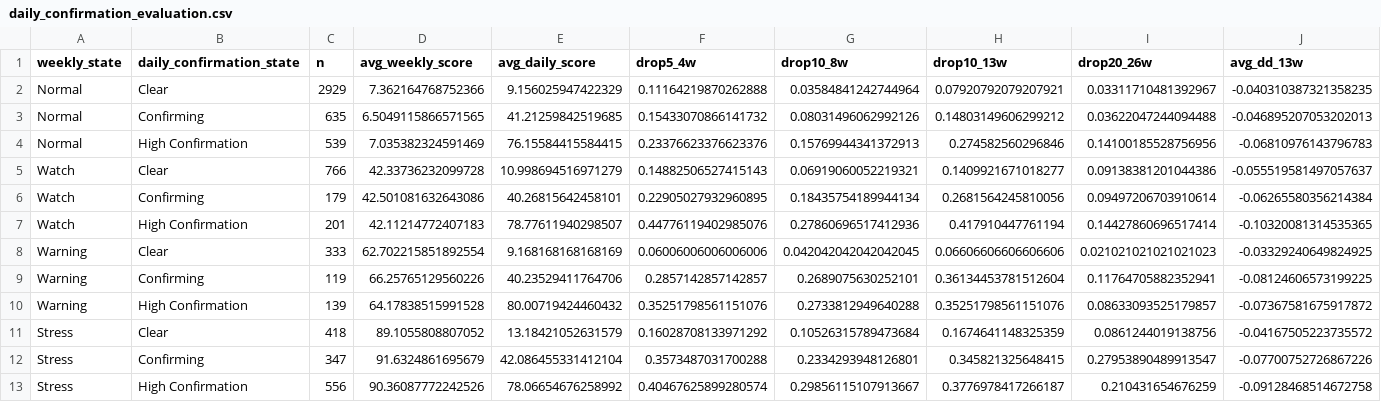
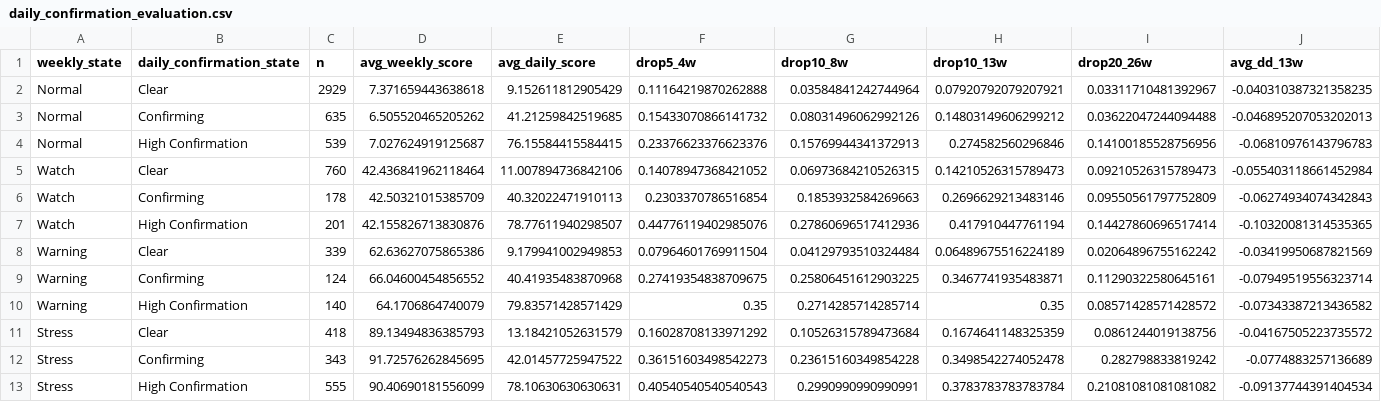
Before and after one commit to emkcufslp-kfc/Makret-Bull-and-Bear-Trap, a CSV file: exports/crash_predictor_study/daily_confirmation_evaluation.csv, drawn as a sheet; only a part is shown; removed rows and columns are numbered as before the commit, all else as after; rows hold the shown columns only; the diff names each change by its address in the sheet, - before the commit and + after, or states it on an @@ line.

```diff
--- a/exports/crash_predictor_study/daily_confirmation_evaluation.csv
+++ b/exports/crash_predictor_study/daily_confirmation_evaluation.csv
-D2 (avg_weekly_score): 7.362164768752366
+D2 (avg_weekly_score): 7.371659443638618
-E2 (avg_daily_score): 9.156025947422329
+E2 (avg_daily_score): 9.152611812905429
-D3 (avg_weekly_score): 6.5049115866571565
+D3 (avg_weekly_score): 6.505520465205262
-D4 (avg_weekly_score): 7.035382324591469
+D4 (avg_weekly_score): 7.027624919125687
-row 5: Watch | Clear | 766 | 42.33736232099728 | 10.998694516971279 | 0.14882506527415143 | 0.06919060052219321 | 0.1409921671018277 | 0.09138381201044386 | -0.055519581497057637
-row 6: Watch | Confirming | 179 | 42.501081632643086 | 40.26815642458101 | 0.22905027932960895 | 0.18435754189944134 | 0.2681564245810056 | 0.09497206703910614 | -0.06265580356214384
+row 5: Watch | Clear | 760 | 42.436841962118464 | 11.007894736842106 | 0.14078947368421052 | 0.06973684210526315 | 0.14210526315789473 | 0.09210526315789473 | -0.055403118661452984
+row 6: Watch | Confirming | 178 | 42.50321015385709 | 40.32022471910113 | 0.2303370786516854 | 0.1853932584269663 | 0.2696629213483146 | 0.09550561797752809 | -0.06274934074342843
-D7 (avg_weekly_score): 42.11214772407183
+D7 (avg_weekly_score): 42.155826713830876
-row 8: Warning | Clear | 333 | 62.702215851892554 | 9.168168168168169 | 0.06006006006006006 | 0.042042042042042045 | 0.06606606606606606 | 0.021021021021021023 | -0.03329240649824925
-row 9: Warning | Confirming | 119 | 66.25765129560226 | 40.23529411764706 | 0.2857142857142857 | 0.2689075630252101 | 0.36134453781512604 | 0.11764705882352941 | -0.08124606573199225
-row 10: Warning | High Confirmation | 139 | 64.17838515991528 | 80.00719424460432 | 0.35251798561151076 | 0.2733812949640288 | 0.35251798561151076 | 0.08633093525179857 | -0.07367581675917872
+row 8: Warning | Clear | 339 | 62.63627075865386 | 9.179941002949853 | 0.07964601769911504 | 0.04129793510324484 | 0.06489675516224189 | 0.02064896755162242 | -0.03419950687821569
+row 9: Warning | Confirming | 124 | 66.04600454856552 | 40.41935483870968 | 0.27419354838709675 | 0.25806451612903225 | 0.3467741935483871 | 0.11290322580645161 | -0.07949519556323714
+row 10: Warning | High Confirmation | 140 | 64.1706864740079 | 79.83571428571429 | 0.35 | 0.2714285714285714 | 0.35 | 0.08571428571428572 | -0.07343387213436582
-D11 (avg_weekly_score): 89.1055808807052
+D11 (avg_weekly_score): 89.13494836385793
-row 12: Stress | Confirming | 347 | 91.6324861695679 | 42.086455331412104 | 0.3573487031700288 | 0.2334293948126801 | 0.345821325648415 | 0.27953890489913547 | -0.07700752726867226
-row 13: Stress | High Confirmation | 556 | 90.36087772242526 | 78.06654676258992 | 0.40467625899280574 | 0.29856115107913667 | 0.3776978417266187 | 0.210431654676259 | -0.09128468514672758
+row 12: Stress | Confirming | 343 | 91.72576262845695 | 42.01457725947522 | 0.36151603498542273 | 0.23615160349854228 | 0.3498542274052478 | 0.282798833819242 | -0.0774883257136689
+row 13: Stress | High Confirmation | 555 | 90.40690181556099 | 78.10630630630631 | 0.40540540540540543 | 0.2990990990990991 | 0.3783783783783784 | 0.21081081081081082 | -0.09137744391404534
```
Also changed, not shown: data/Platinum_Results/Platinum_Equity.csv, data/Platinum_Results/Platinum_MonteCarlo.csv, 23 other files.
